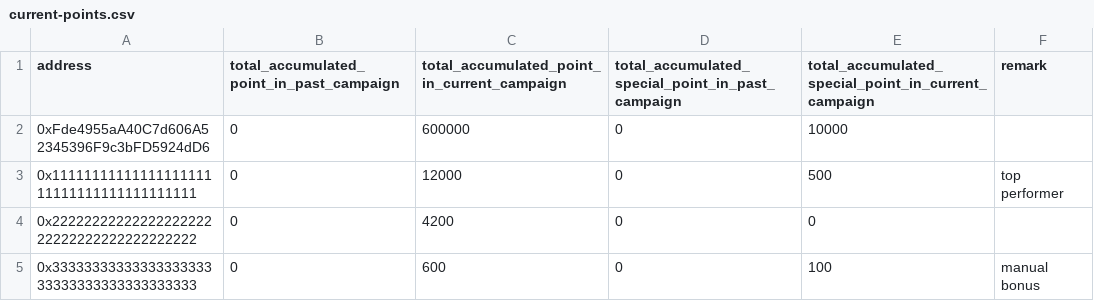
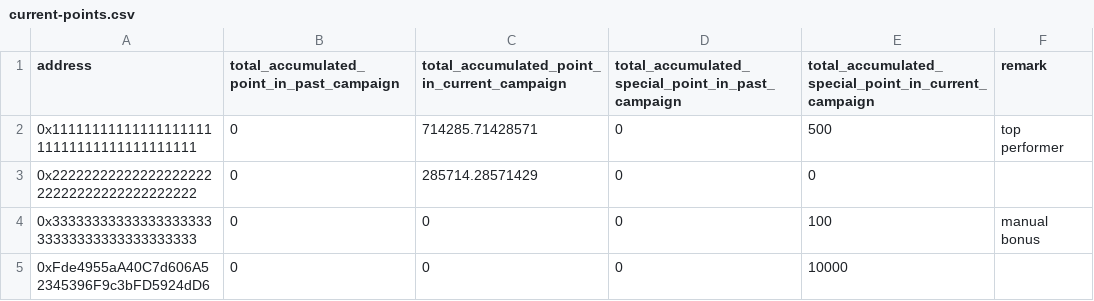
Before and after one commit to wuzhong-orderly/vanta_wz, a CSV file: points-reward/data/current-points.csv, drawn as a sheet.

```diff
--- a/points-reward/data/current-points.csv
+++ b/points-reward/data/current-points.csv
@@ -1,5 +1,5 @@
 address,total_accumulated_point_in_past_campaign,total_accumulated_point_in_current_campaign,total_accumulated_special_point_in_past_campaign,total_accumulated_special_point_in_current_campaign,remark
-0xFde4955aA40C7d606A52345396F9c3bFD5924dD6,0,600000,0,10000,
-0x1111111111111111111111111111111111111111,0,12000,0,500,top performer
-0x2222222222222222222222222222222222222222,0,4200,0,0,
-0x3333333333333333333333333333333333333333,0,600,0,100,manual bonus
+0x1111111111111111111111111111111111111111,0,714285.71428571,0,500,top performer
+0x2222222222222222222222222222222222222222,0,285714.28571429,0,0,
+0x3333333333333333333333333333333333333333,0,0,0,100,manual bonus
+0xFde4955aA40C7d606A52345396F9c3bFD5924dD6,0,0,0,10000,
```
Also changed, not shown: points-reward/data/campaign-1-distribution.csv, 11 other files.
